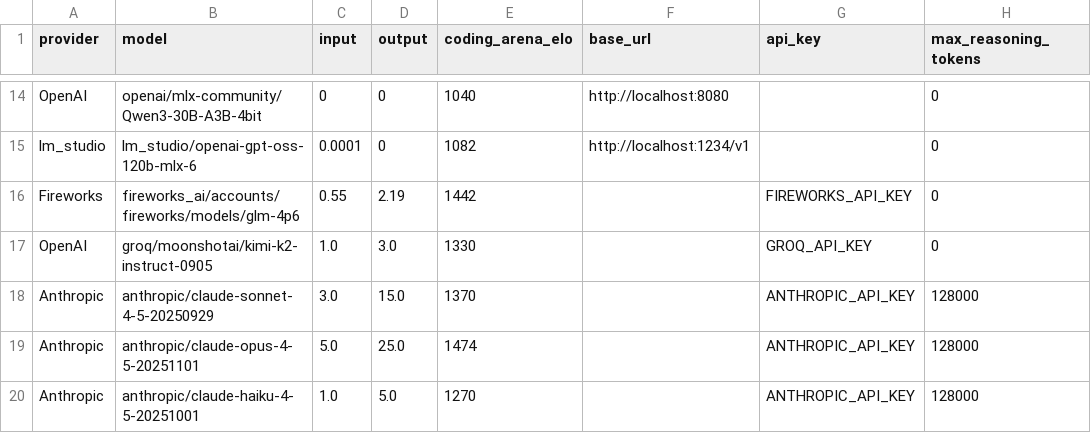
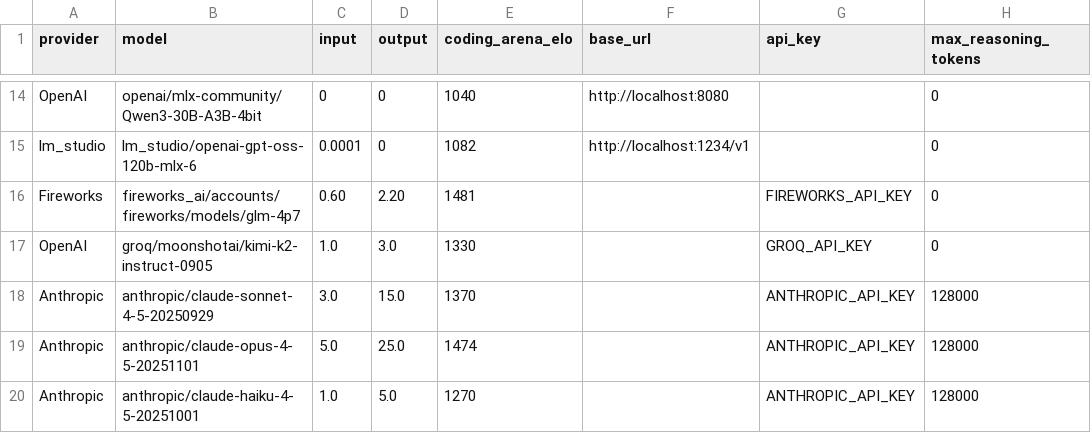
Before and after one commit to promptdriven/pdd, a CSV file: data/llm_model.csv, drawn as a sheet; only a part is shown, gaps mark what is left out; the diff names each change by its address in the sheet, - before the commit and + after, or states it on an @@ line.

Commit message:
Update LLM model configurations and enhance integration tests
- Updated the LLM model entries in both `.pdd/llm_model.csv` and `data/llm_model.csv` to reflect the new version of the Fireworks model (glm-4p7) with adjusted parameters.
- Added a new integration test to validate fallback behavior when the Opus model fails to return required fields, ensuring robustness in LLM invocation.
- Introduced a mock model schema for testing purposes to replicate production scenarios and verify correct handling of incomplete responses.

These changes aim to improve the accuracy of model configurations and enhance the reliability of the LLM invocation process.

```diff
--- a/data/llm_model.csv
+++ b/data/llm_model.csv
-B16 (model): fireworks_ai/accounts/fireworks/models/glm-4p6
+B16 (model): fireworks_ai/accounts/fireworks/models/glm-4p7
-C16 (input): 0.55
+C16 (input): 0.60
-D16 (output): 2.19
+D16 (output): 2.20
-E16 (coding_arena_elo): 1442
+E16 (coding_arena_elo): 1481
```
Also changed, not shown: 2 other files.
